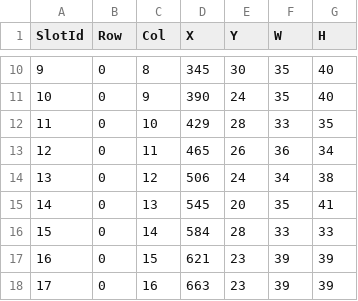
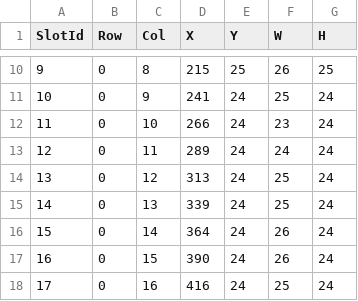
Before and after one commit to lauradiosan/MIRPR-2019-2020, a CSV file: StudProjects/team02/App/Mockup/controller/boxes.csv, drawn as a sheet; only a part is shown, gaps mark what is left out; the diff covers the shown part only.

```diff
--- a/StudProjects/team02/App/Mockup/controller/boxes.csv
+++ b/StudProjects/team02/App/Mockup/controller/boxes.csv
@@ -10,9 +10,9 @@ SlotId,Row,Col,X,Y,W,H
-9, 0, 8, 345, 30, 35, 40
-10, 0, 9, 390, 24, 35, 40
-11, 0, 10, 429, 28, 33, 35
-12, 0, 11, 465, 26, 36, 34
-13, 0, 12, 506, 24, 34, 38
-14, 0, 13, 545, 20, 35, 41
-15, 0, 14, 584, 28, 33, 33
-16, 0, 15, 621, 23, 39, 39
-17, 0, 16, 663, 23, 39, 39
+9, 0, 8, 215, 25, 26, 25
+10, 0, 9, 241, 24, 25, 24
+11, 0, 10, 266, 24, 23, 24
+12, 0, 11, 289, 24, 24, 24
+13, 0, 12, 313, 24, 25, 24
+14, 0, 13, 339, 24, 25, 24
+15, 0, 14, 364, 24, 26, 24
+16, 0, 15, 390, 24, 26, 24
+17, 0, 16, 416, 24, 25, 24
```
Also changed, not shown: 148 edited cells elsewhere in this file, 28 other files.
